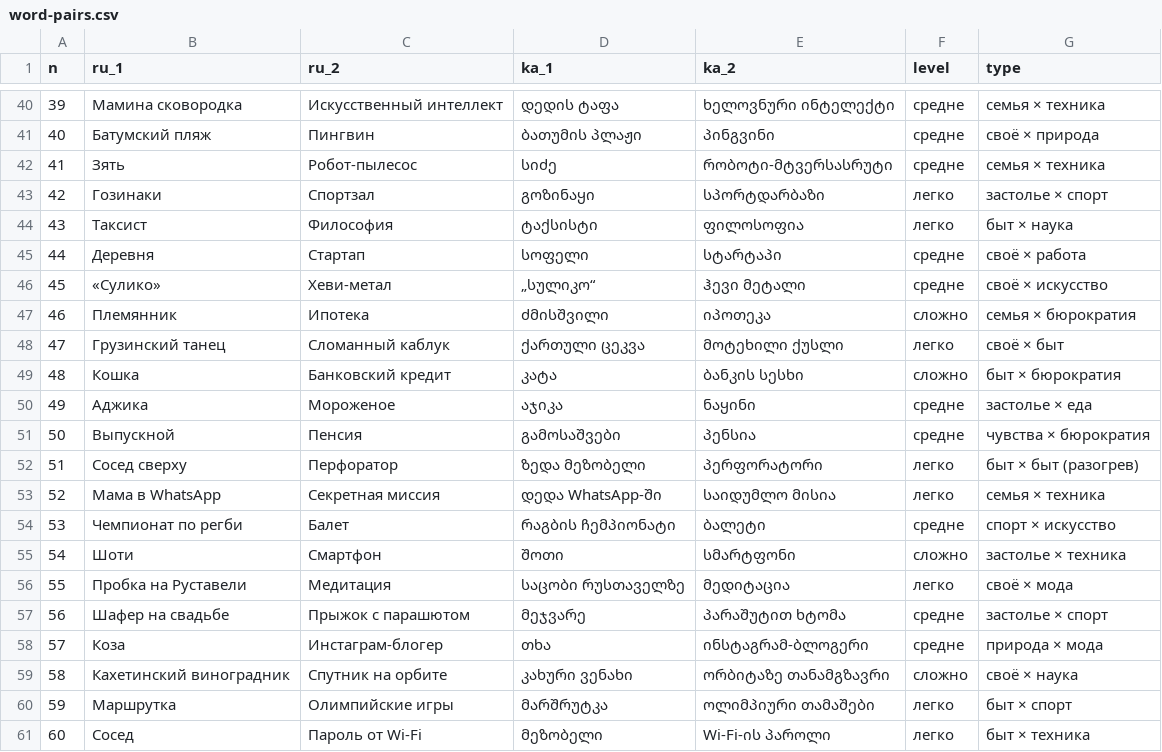
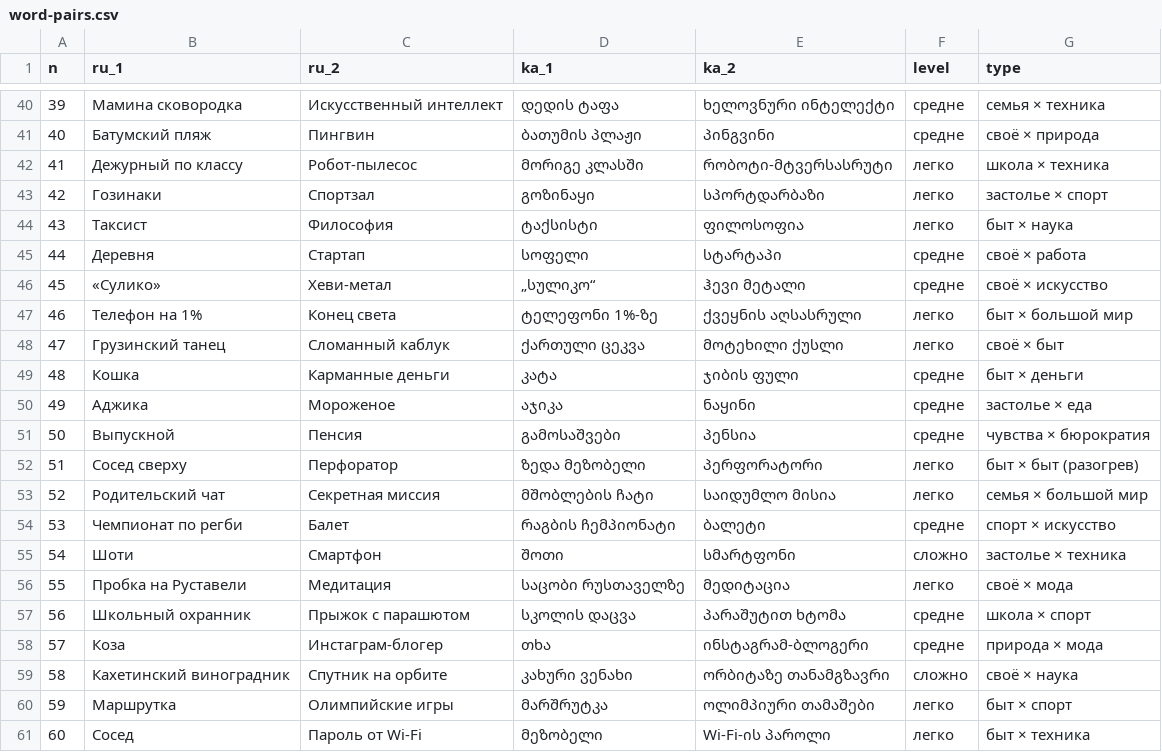
Before and after one commit to airens1111-cmyk/Video-test, a CSV file: founder/cards/word-pairs.csv, drawn as a sheet; only a part is shown, gaps mark what is left out; the diff covers the shown part only.

```diff
--- a/founder/cards/word-pairs.csv
+++ b/founder/cards/word-pairs.csv
@@ -41,3 +41,3 @@ n,ru_1,ru_2,ka_1,ka_2,level,type
 40,Батумский пляж,Пингвин,ბათუმის პლაჟი,პინგვინი,средне,своё × природа
-41,Зять,Робот-пылесос,სიძე,რობოტი-მტვერსასრუტი,средне,семья × техника
+41,Дежурный по классу,Робот-пылесос,მორიგე კლასში,რობოტი-მტვერსასრუტი,легко,школа × техника
 42,Гозинаки,Спортзал,გოზინაყი,სპორტდარბაზი,легко,застолье × спорт
@@ -46,5 +46,5 @@ n,ru_1,ru_2,ka_1,ka_2,level,type
 45,«Сулико»,Хеви-метал,„სულიკო“,ჰევი მეტალი,средне,своё × искусство
-46,Племянник,Ипотека,ძმისშვილი,იპოთეკა,сложно,семья × бюрократия
+46,Телефон на 1%,Конец света,ტელეფონი 1%-ზე,ქვეყნის აღსასრული,легко,быт × большой мир
 47,Грузинский танец,Сломанный каблук,ქართული ცეკვა,მოტეხილი ქუსლი,легко,своё × быт
-48,Кошка,Банковский кредит,კატა,ბანკის სესხი,сложно,быт × бюрократия
+48,Кошка,Карманные деньги,კატა,ჯიბის ფული,средне,быт × деньги
 49,Аджика,Мороженое,აჯიკა,ნაყინი,средне,застолье × еда
@@ -52,3 +52,3 @@ n,ru_1,ru_2,ka_1,ka_2,level,type
 51,Сосед сверху,Перфоратор,ზედა მეზობელი,პერფორატორი,легко,быт × быт (разогрев)
-52,Мама в WhatsApp,Секретная миссия,დედა WhatsApp-ში,საიდუმლო მისია,легко,семья × техника
+52,Родительский чат,Секретная миссия,მშობლების ჩატი,საიდუმლო მისია,легко,семья × большой мир
 53,Чемпионат по регби,Балет,რაგბის ჩემპიონატი,ბალეტი,средне,спорт × искусство
@@ -56,3 +56,3 @@ n,ru_1,ru_2,ka_1,ka_2,level,type
 55,Пробка на Руставели,Медитация,საცობი რუსთაველზე,მედიტაცია,легко,своё × мода
-56,Шафер на свадьбе,Прыжок с парашютом,მეჯვარე,პარაშუტით ხტომა,средне,застолье × спорт
+56,Школьный охранник,Прыжок с парашютом,სკოლის დაცვა,პარაშუტით ხტომა,средне,школа × спорт
 57,Коза,Инстаграм-блогер,თხა,ინსტაგრამ-ბლოგერი,средне,природа × мода
```
Also changed, not shown: 44 edited cells elsewhere in this file, 4 other files.
